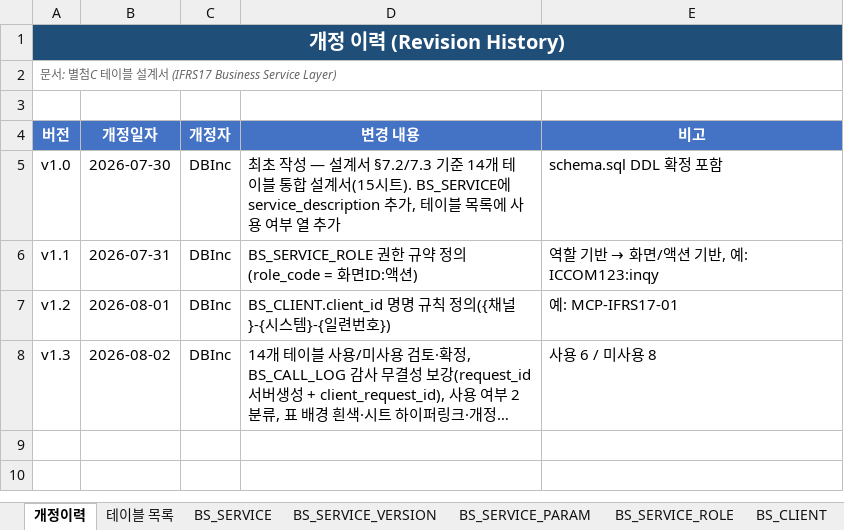
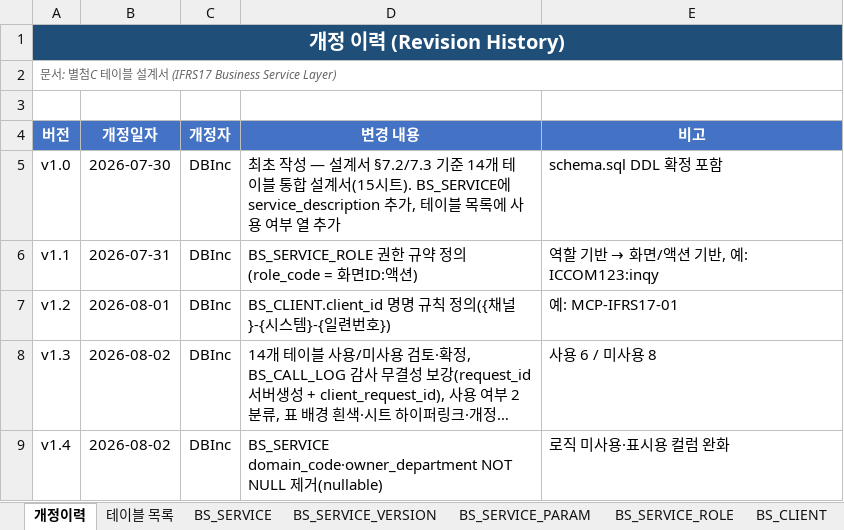
Before and after one commit to jeffrey9571/Claude_Test, an Excel workbook: docs/별첨C_테이블설계서.xlsx, sheet 개정이력, drawn as a sheet; long unchanged cells end in …; values as stored, in another font and other column widths than the file's, no borders; the diff names each change by its address in the sheet, - before the commit and + after, or states it on an @@ line.

```diff
--- a/docs/별첨C_테이블설계서.xlsx (sheet 개정이력)
+++ b/docs/별첨C_테이블설계서.xlsx (sheet 개정이력)
+row 9: v1.4 | 2026-08-02 | DBInc | BS_SERVICE domain_code·owner_department NOT NULL 제거(nullable) | 로직 미사용·표시용 컬럼 완화
```
Also changed, not shown: sheet BS_SERVICE, docs/별첨D_화면설계서.xlsx, 1 other file.
